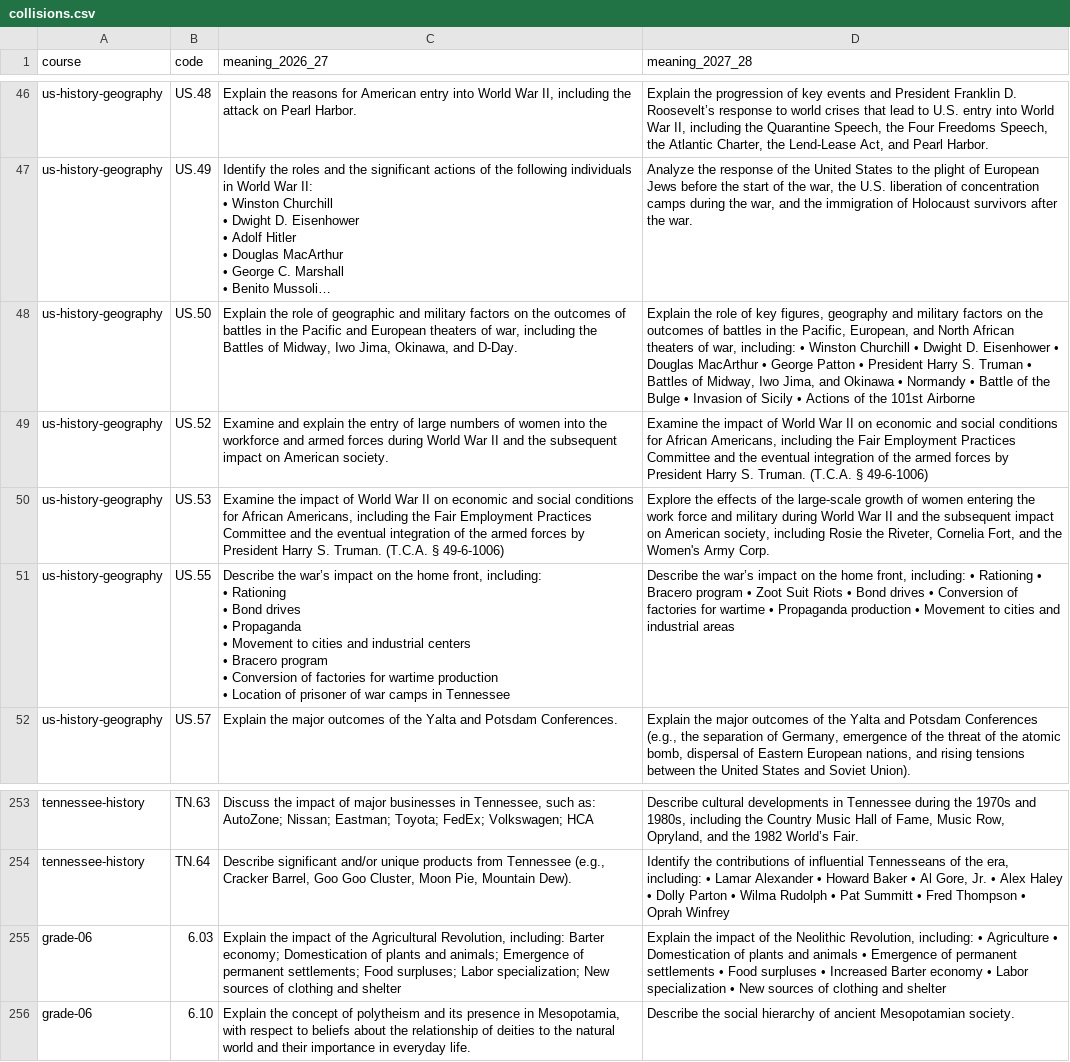
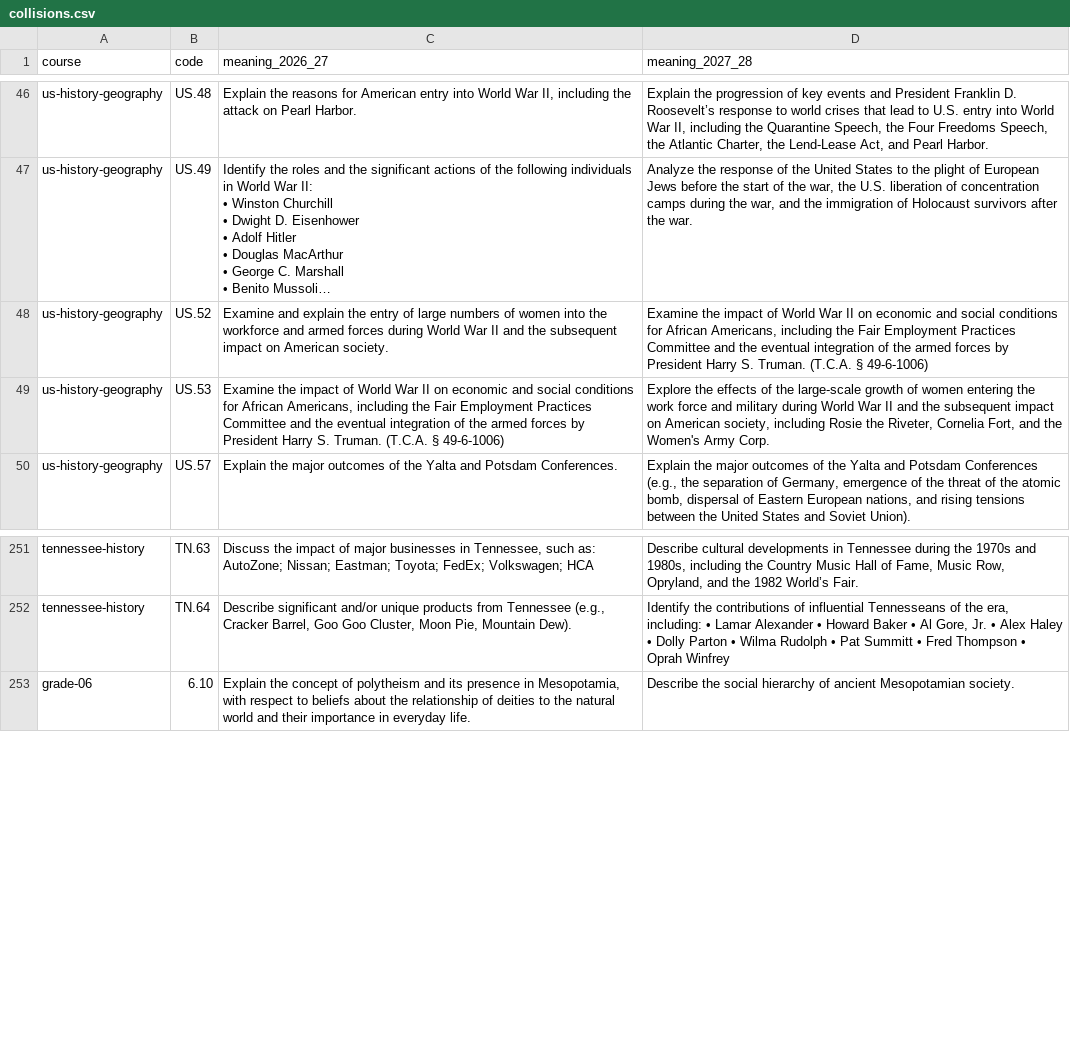
Before and after one commit to Trooptoteacher/2027-28-Tn-Social-Studies-Standards, a CSV file: crosswalk/collisions.csv, drawn as a sheet; only a part is shown, gaps mark what is left out; long unchanged cells end in …; ↵ is a line break in a cell; the diff names each change by its address in the sheet, - before the commit and + after, or states it on an @@ line.

Commit message:
fix(crosswalk): turn off difflib autojunk — long standards were scored as retired
SequenceMatcher's default autojunk discards any character found in more than 1%
of a 200+ character string, so long bulleted standards lost their spaces and
vowels and scored far below their real similarity. 2026-27 US.05 vs its own
successor 2027-28 US.09 read 0.44 (retired); the real score is 0.93 (revised).

Regenerated every course crosswalk: 30 pairs move from retired/new to revised
across 7 courses (9 in U.S. History). Collisions 416 -> 413, US 84 -> 82.
README and GOVERNANCE counts updated to match.

```diff
--- a/crosswalk/collisions.csv
+++ b/crosswalk/collisions.csv
-row 48: us-history-geography | US.50 | Explain the role of geographic and military factors on the outcomes of battles in the Pacific and European theaters of war, including the Battles of Midway, Iwo Jima, Okinawa, and D-Day. | Explain the role of key figures, geography and military factors on the outcomes of battles in the Pacific, European, and North African theaters of war, including: • Winston Churchill • Dwight D. Eisenhower • Douglas MacArthur • George Patton • President Harry S. Truman • Battles of Midway, Iwo Jima, and Okinawa • Normandy • Battle of the Bulge • Invasion of Sicily • Actions of the 101st Airborne
-row 51: us-history-geography | US.55 | Describe the war’s impact on the home front, including: ↵ • Rationing ↵ • Bond drives ↵ • Propaganda ↵ • Movement to cities and industrial centers ↵ • Bracero program ↵ • Conversion of factories for wartime production ↵ • Location of prisoner of war camps in Tennessee | Describe the war’s impact on the home front, including: • Rationing • Bracero program • Zoot Suit Riots • Bond drives • Conversion of factories for wartime • Propaganda production • Movement to cities and industrial areas
-row 255: grade-06 | 6.03 | Explain the impact of the Agricultural Revolution, including: Barter economy; Domestication of plants and animals; Emergence of permanent settlements; Food surpluses; Labor specialization; New sources of clothing and shelter | Explain the impact of the Neolithic Revolution, including: • Agriculture • Domestication of plants and animals • Emergence of permanent settlements • Food surpluses • Increased Barter economy • Labor specialization • New sources of clothing and shelter
```
Also changed, not shown: crosswalk/grade-06.csv, crosswalk/grade-08.csv, 9 other files.
